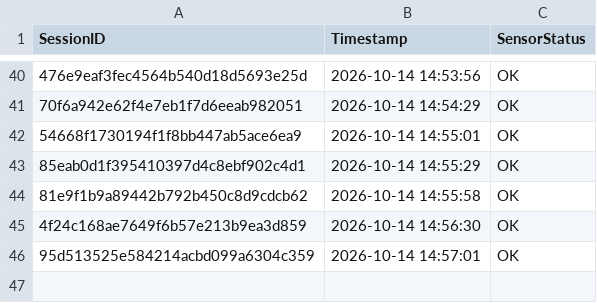
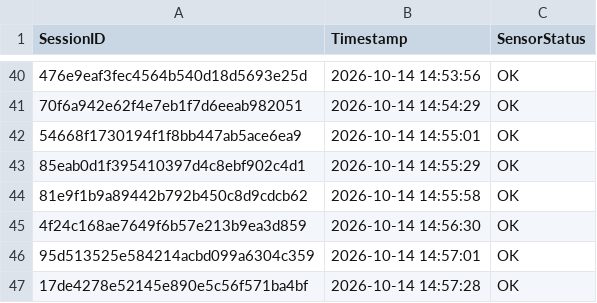
Before and after one commit to brunnojob/industrial-iot-sentinel, a CSV file: data_feed_telemetry.csv, drawn as a sheet; only a part is shown, gaps mark what is left out; the diff names each change by its address in the sheet, - before the commit and + after, or states it on an @@ line.

Commit message:
﻿chore(telemetry): update sensor readings log 17de4278e52145e890e5c56f571ba4bf
Simulated telemetry ping for IoT data ingestion test.

Co-authored-by: brunnojob <contato@brunnodev.store>

```diff
--- a/data_feed_telemetry.csv
+++ b/data_feed_telemetry.csv
+row 47: 17de4278e52145e890e5c56f571ba4bf | 2026-10-14 14:57:28 | OK
```
